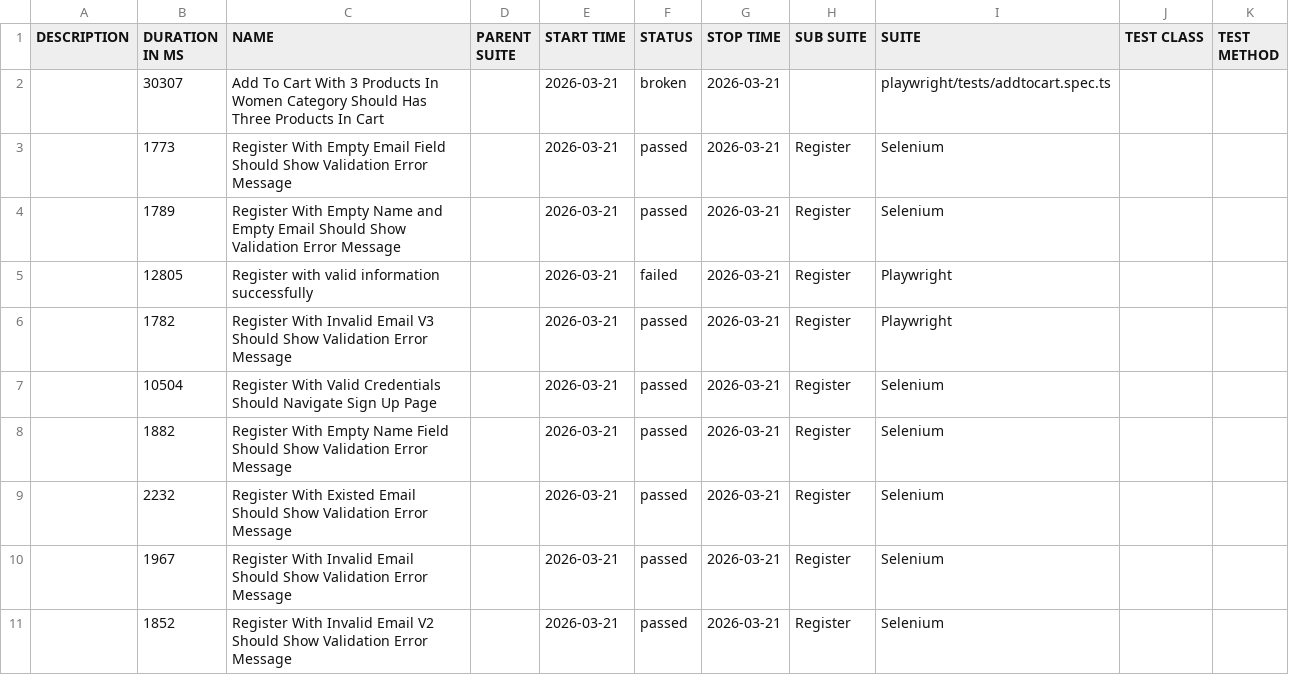
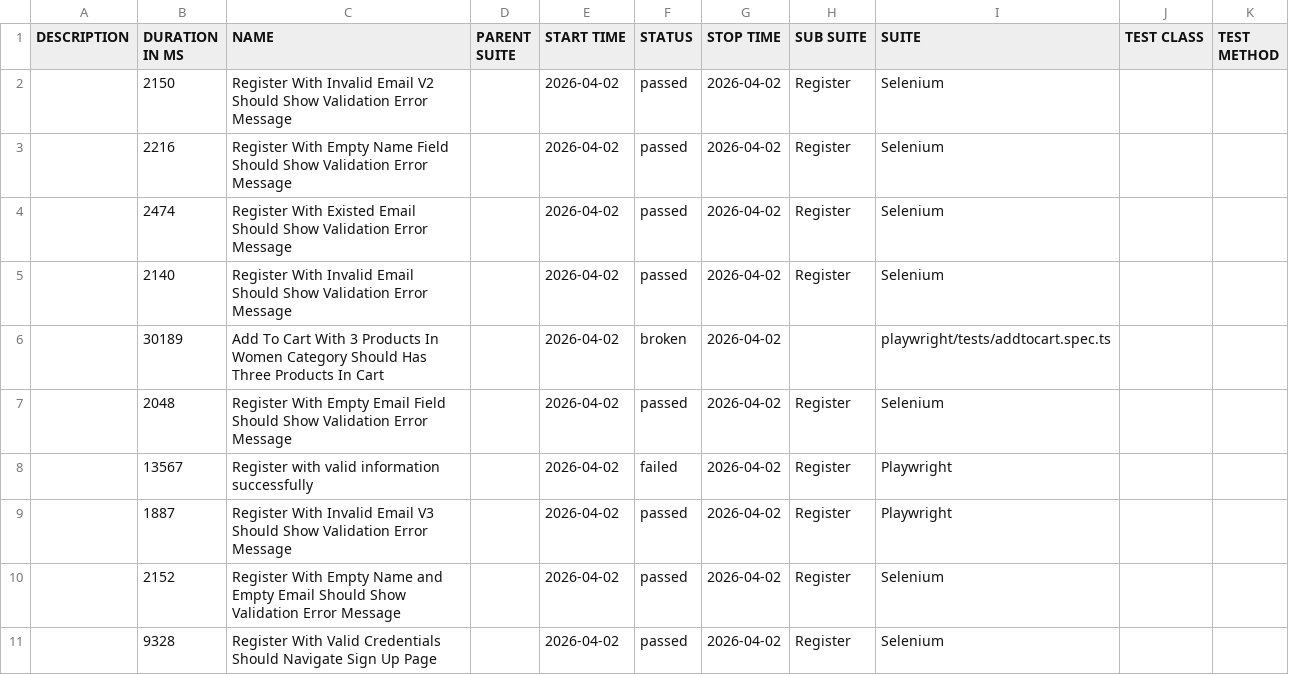
Before and after one commit to NguyenHongPhong/QA-automation-robot, a CSV file: data/suites.csv, drawn as a sheet.

```diff
--- a/data/suites.csv
+++ b/data/suites.csv
@@ -1,11 +1,11 @@
 "DESCRIPTION","DURATION IN MS","NAME","PARENT SUITE","START TIME","STATUS","STOP TIME","SUB SUITE","SUITE","TEST CLASS","TEST METHOD"
-"","30307","Add To Cart With 3 Products In Women Category Should Has Three Products In Cart","","2026-03-21","broken","2026-03-21","","playwright/tests/addtocart.spec.ts","",""
-"","1773","Register With Empty Email Field Should Show Validation Error Message","","2026-03-21","passed","2026-03-21","Register","Selenium","",""
-"","1789","Register With Empty Name and Empty Email Should Show Validation Error Message","","2026-03-21","passed","2026-03-21","Register","Selenium","",""
-"","12805","Register with valid information successfully","","2026-03-21","failed","2026-03-21","Register","Playwright","",""
-"","1782","Register With Invalid Email V3 Should Show Validation Error Message","","2026-03-21","passed","2026-03-21","Register","Playwright","",""
-"","10504","Register With Valid Credentials Should Navigate Sign Up Page","","2026-03-21","passed","2026-03-21","Register","Selenium","",""
-"","1882","Register With Empty Name Field Should Show Validation Error Message","","2026-03-21","passed","2026-03-21","Register","Selenium","",""
-"","2232","Register With Existed Email Should Show Validation Error Message","","2026-03-21","passed","2026-03-21","Register","Selenium","",""
-"","1967","Register With Invalid Email Should Show Validation Error Message","","2026-03-21","passed","2026-03-21","Register","Selenium","",""
-"","1852","Register With Invalid Email V2 Should Show Validation Error Message","","2026-03-21","passed","2026-03-21","Register","Selenium","",""
+"","2150","Register With Invalid Email V2 Should Show Validation Error Message","","2026-04-02","passed","2026-04-02","Register","Selenium","",""
+"","2216","Register With Empty Name Field Should Show Validation Error Message","","2026-04-02","passed","2026-04-02","Register","Selenium","",""
+"","2474","Register With Existed Email Should Show Validation Error Message","","2026-04-02","passed","2026-04-02","Register","Selenium","",""
+"","2140","Register With Invalid Email Should Show Validation Error Message","","2026-04-02","passed","2026-04-02","Register","Selenium","",""
+"","30189","Add To Cart With 3 Products In Women Category Should Has Three Products In Cart","","2026-04-02","broken","2026-04-02","","playwright/tests/addtocart.spec.ts","",""
+"","2048","Register With Empty Email Field Should Show Validation Error Message","","2026-04-02","passed","2026-04-02","Register","Selenium","",""
+"","13567","Register with valid information successfully","","2026-04-02","failed","2026-04-02","Register","Playwright","",""
+"","1887","Register With Invalid Email V3 Should Show Validation Error Message","","2026-04-02","passed","2026-04-02","Register","Playwright","",""
+"","2152","Register With Empty Name and Empty Email Should Show Validation Error Message","","2026-04-02","passed","2026-04-02","Register","Selenium","",""
+"","9328","Register With Valid Credentials Should Navigate Sign Up Page","","2026-04-02","passed","2026-04-02","Register","Selenium","",""
```
Also changed, not shown: 39 other files.
